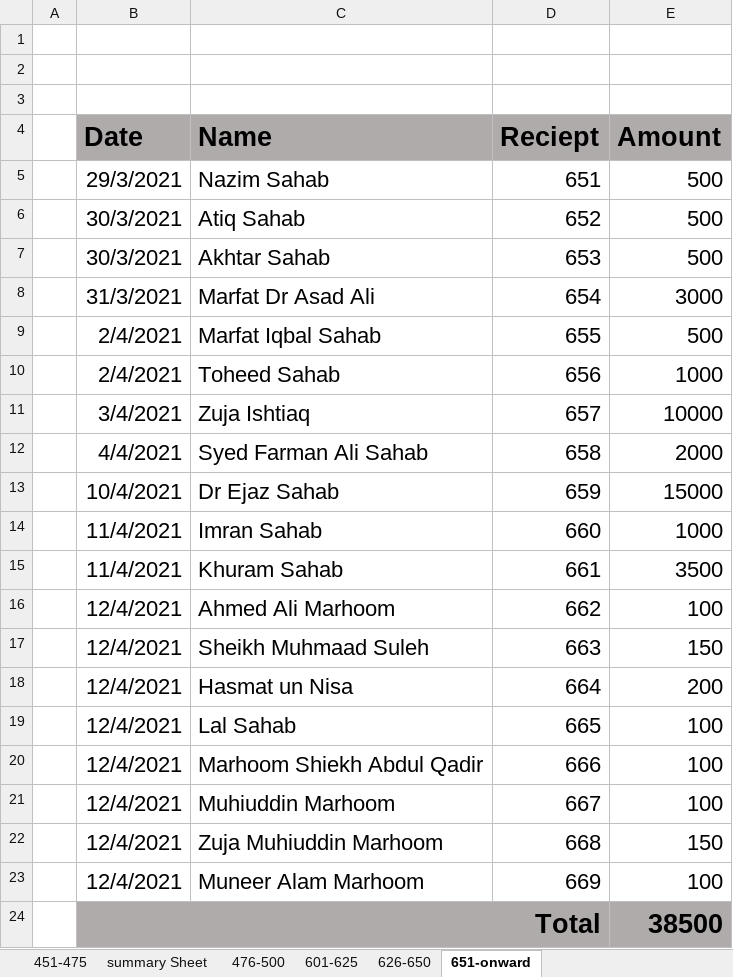
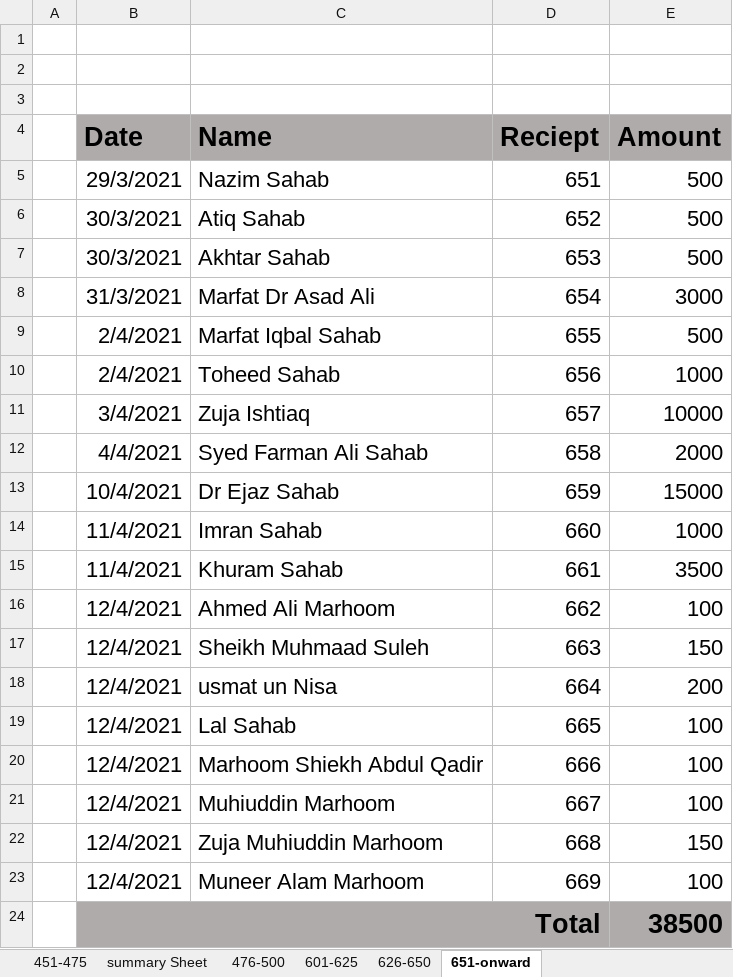
Before and after one commit to MuhammadAffanAli123/Masjid-record, an Excel workbook: solar-system.xlsx, sheet 651-onward, drawn as a sheet; values as stored, in another font and other column widths than the file's, no borders; the diff names each change by its address in the sheet, - before the commit and + after, or states it on an @@ line.

```diff
--- a/solar-system.xlsx (sheet 651-onward)
+++ b/solar-system.xlsx (sheet 651-onward)
-C18 (Name): Hasmat un Nisa
+C18 (Name): usmat un Nisa
```
Also changed, not shown: solar expense.xlsx, 1 other file.
